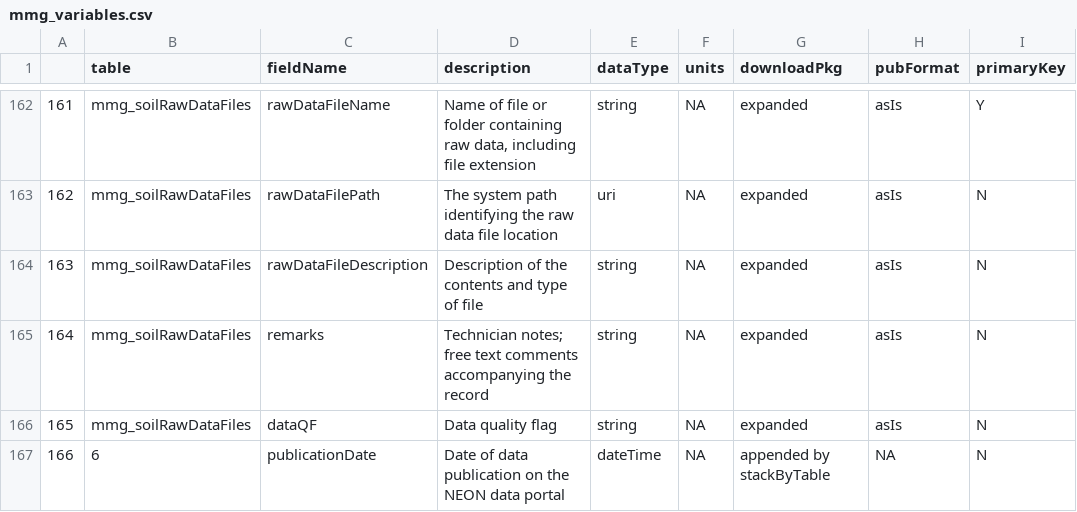
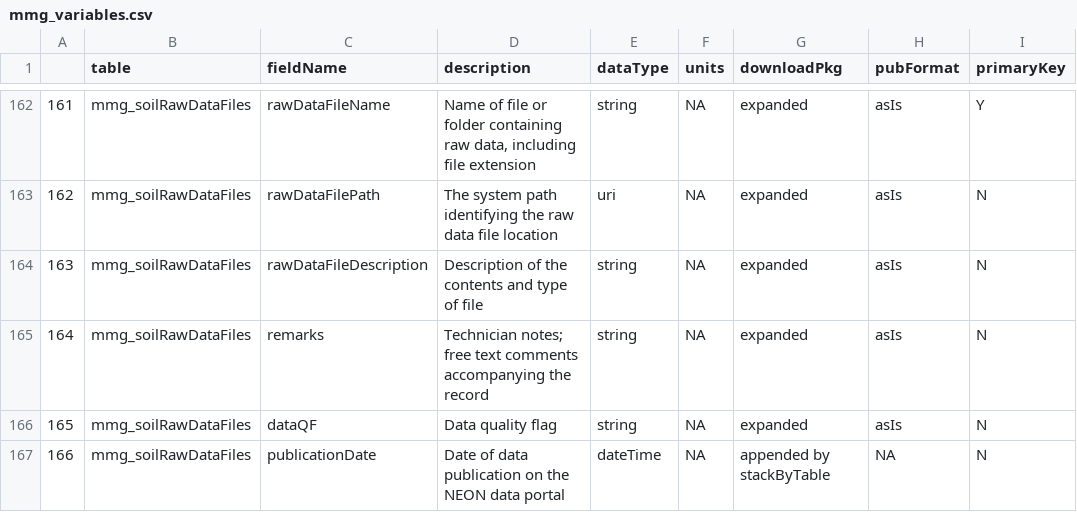
Before and after one commit to claraqin/neonMicrobe, a CSV file: NEON/sequence_metadata/mmg_variables.csv, drawn as a sheet; only a part is shown, gaps mark what is left out; the diff covers the shown part only; the diff names each change by its address in the sheet, - before the commit and + after, or states it on an @@ line.

```diff
--- a/NEON/sequence_metadata/mmg_variables.csv
+++ b/NEON/sequence_metadata/mmg_variables.csv
-B167 (table): 6
+B167 (table): mmg_soilRawDataFiles
```
Also changed, not shown: 5 edited cells elsewhere in this file, 1 other file.
